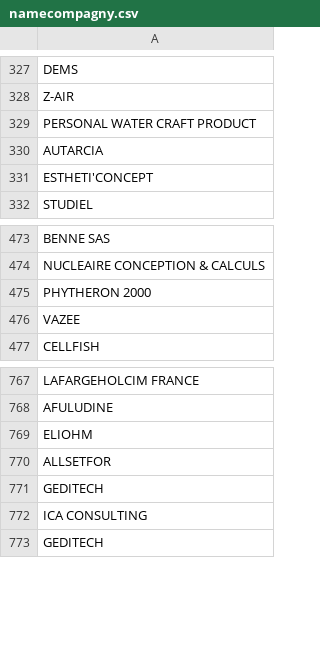
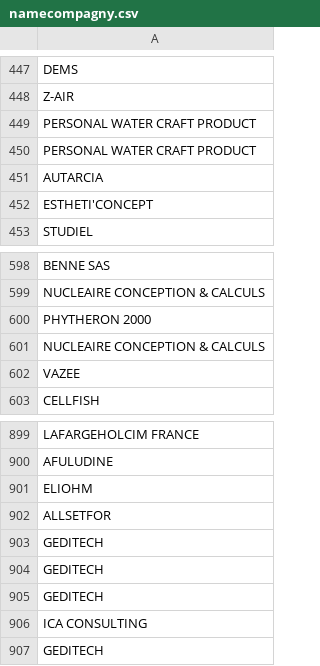
Before and after one commit to wijdane/LinkCrawler, a CSV file: src/main/resources/datasource/namecompagny.csv, drawn as a sheet; only a part is shown, gaps mark what is left out; the diff covers the shown part only.

```diff
--- a/src/main/resources/datasource/namecompagny.csv
+++ b/src/main/resources/datasource/namecompagny.csv
@@ -329,2 +449,3 @@ Z-AIR
 PERSONAL WATER CRAFT PRODUCT
+PERSONAL WATER CRAFT PRODUCT
 AUTARCIA
@@ -475,2 +600,3 @@ NUCLEAIRE CONCEPTION & CALCULS
 PHYTHERON 2000
+NUCLEAIRE CONCEPTION & CALCULS
 VAZEE
@@ -770,2 +902,4 @@ ELIOHM
 ALLSETFOR
+GEDITECH
+GEDITECH
 GEDITECH
```
Also changed, not shown: 130 added rows elsewhere in this file, 9 other files.
